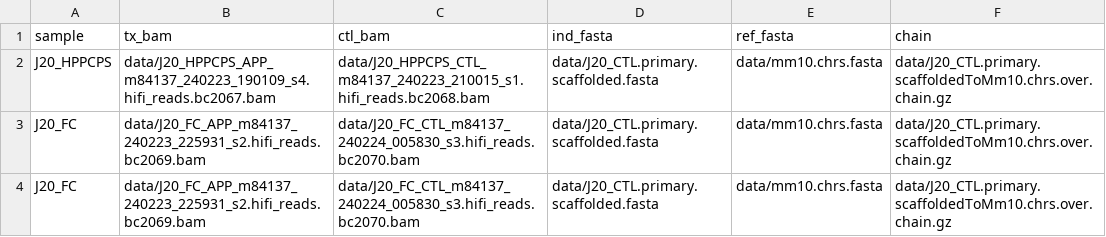
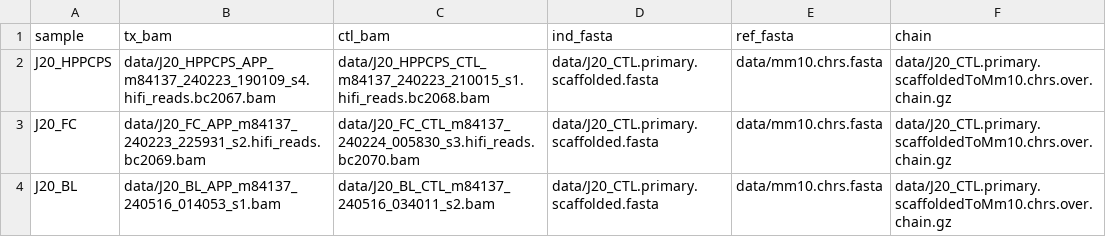
Before and after one commit to rlinder02/rl-hifivariantcaller, a CSV file: assets/samplesheet.csv, drawn as a sheet.

Commit message:
Fixed samplesheet

```diff
--- a/assets/samplesheet.csv
+++ b/assets/samplesheet.csv
@@ -3,2 +3,2 @@ J20_HPPCPS,data/J20_HPPCPS_APP_m84137_240223_190109_s4.hifi_reads.bc2067.bam,dat
 J20_FC,data/J20_FC_APP_m84137_240223_225931_s2.hifi_reads.bc2069.bam,data/J20_FC_CTL_m84137_240224_005830_s3.hifi_reads.bc2070.bam,data/J20_CTL.primary.scaffolded.fasta,data/mm10.chrs.fasta,data/J20_CTL.primary.scaffoldedToMm10.chrs.over.chain.gz
-J20_FC,data/J20_FC_APP_m84137_240223_225931_s2.hifi_reads.bc2069.bam,data/J20_FC_CTL_m84137_240224_005830_s3.hifi_reads.bc2070.bam,data/J20_CTL.primary.scaffolded.fasta,data/mm10.chrs.fasta,data/J20_CTL.primary.scaffoldedToMm10.chrs.over.chain.gz
+J20_BL,data/J20_BL_APP_m84137_240516_014053_s1.bam,data/J20_BL_CTL_m84137_240516_034011_s2.bam,data/J20_CTL.primary.scaffolded.fasta,data/mm10.chrs.fasta,data/J20_CTL.primary.scaffoldedToMm10.chrs.over.chain.gz
```
